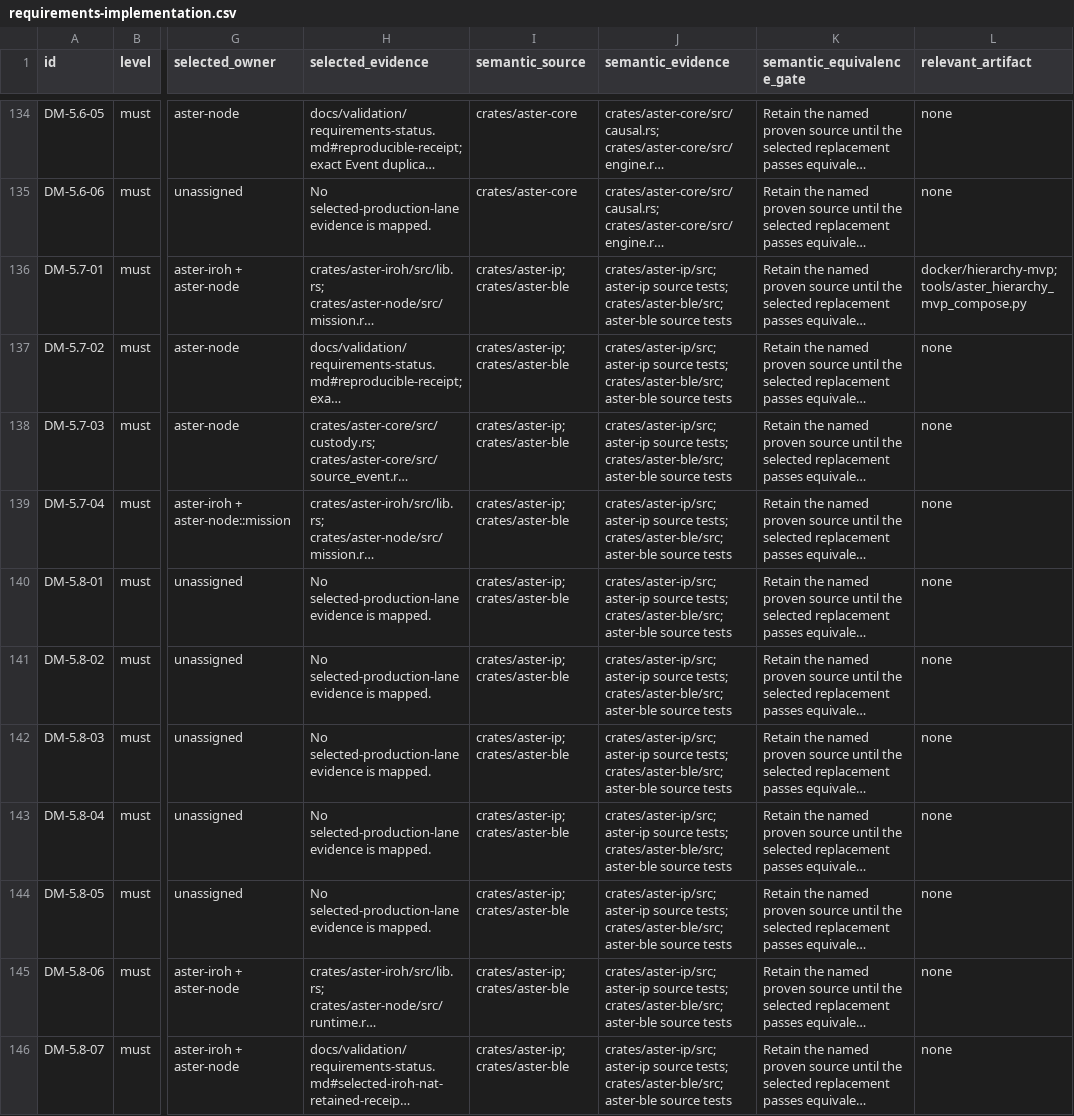
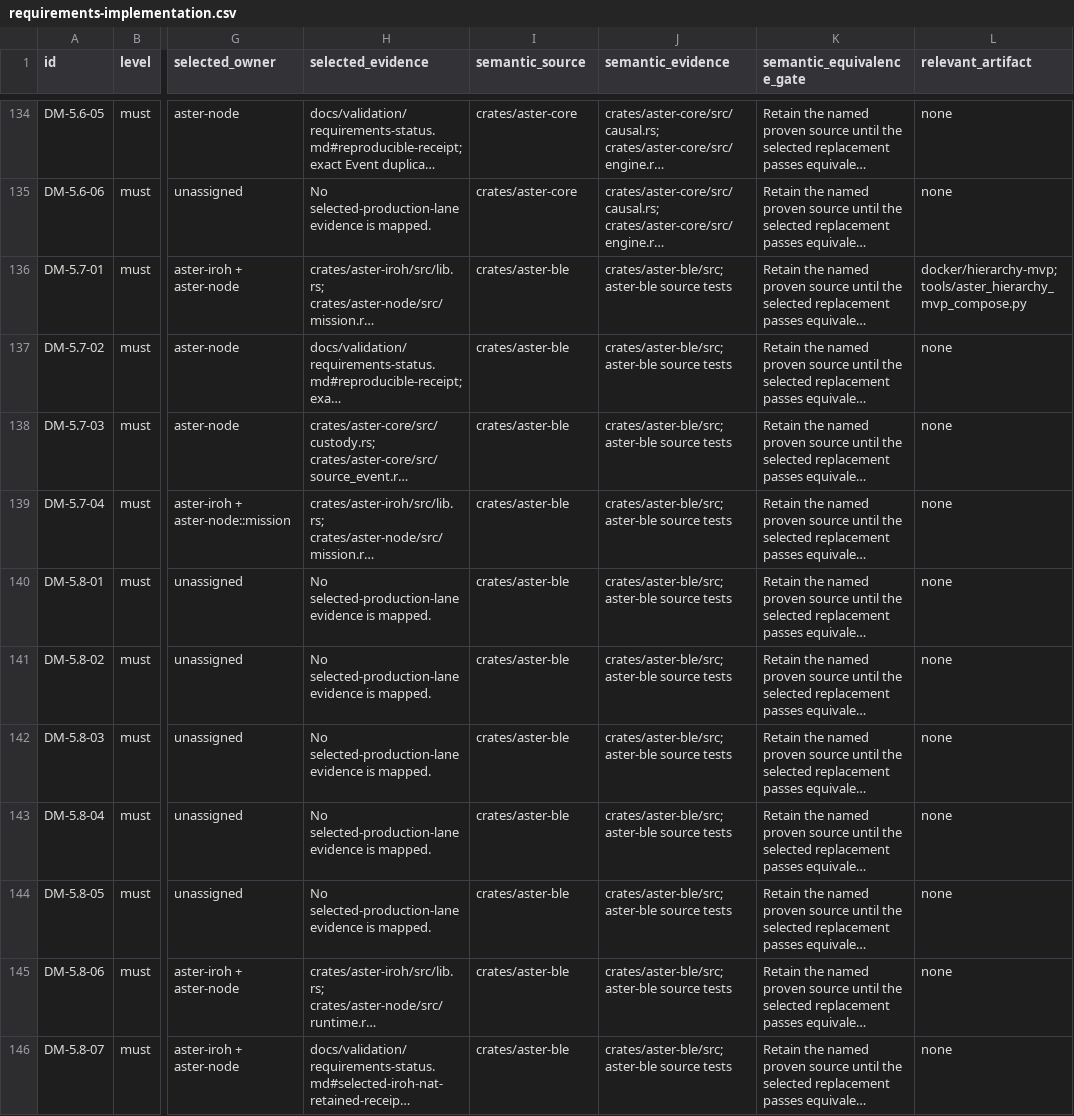
Before and after one commit to defenseunicorns/aster, a CSV file: docs/validation/requirements-implementation.csv, drawn as a sheet; only a part is shown, gaps mark what is left out; long unchanged cells end in …; the diff covers the shown part only; the diff names each change by its address in the sheet, - before the commit and + after, or states it on an @@ line.

Commit message:
Remove aster-ip and aster-relay

```diff
--- a/docs/validation/requirements-implementation.csv
+++ b/docs/validation/requirements-implementation.csv
-I136:I146 (semantic_source): crates/aster-ip; crates/aster-ble
+I136:I146 (semantic_source): crates/aster-ble
-J136:J146 (semantic_evidence): crates/aster-ip/src; aster-ip source tests; crates/aster-ble/src; aster-ble…
+J136:J146 (semantic_evidence): crates/aster-ble/src; aster-ble…
```
Also changed, not shown: 21 edited cells elsewhere in this file, 13 other files.
